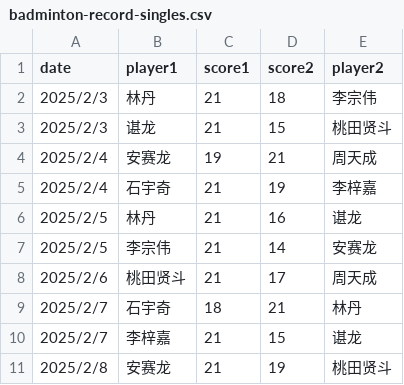
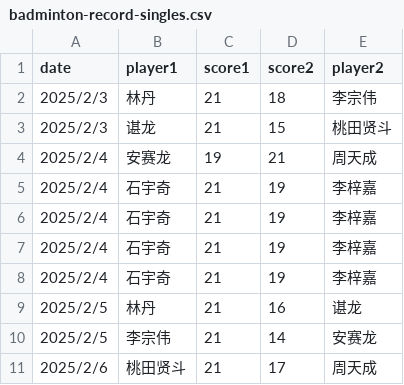
Before and after one commit to x10chenyilin/x10chenyilin.github.io, a CSV file: badminton/data/badminton-record-singles.csv, drawn as a sheet; only a part is shown; the shorter side is filled out with more unchanged rows; the diff names each change by its address in the sheet, - before the commit and + after, or states it on an @@ line.

```diff
--- a/badminton/data/badminton-record-singles.csv
+++ b/badminton/data/badminton-record-singles.csv
+row 6: 2025/2/4 | 石宇奇 | 21 | 19 | 李梓嘉
+row 7: 2025/2/4 | 石宇奇 | 21 | 19 | 李梓嘉
+row 8: 2025/2/4 | 石宇奇 | 21 | 19 | 李梓嘉
```
Also changed, not shown: 3 other files.
